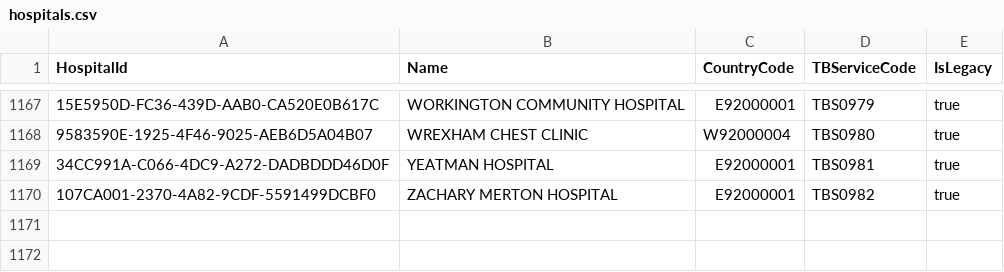
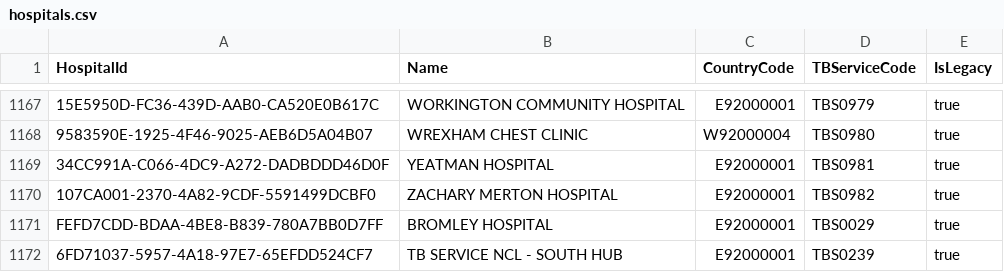
Before and after one commit to ukhsa-collaboration/ntbs_Beta, a CSV file: ntbs-service/Models/SeedData/hospitals.csv, drawn as a sheet; only a part is shown, gaps mark what is left out; the diff names each change by its address in the sheet, - before the commit and + after, or states it on an @@ line.

```diff
--- a/ntbs-service/Models/SeedData/hospitals.csv
+++ b/ntbs-service/Models/SeedData/hospitals.csv
+row 1171: FEFD7CDD-BDAA-4BE8-B839-780A7BB0D7FF | BROMLEY HOSPITAL | E92000001 | TBS0029 | true
+row 1172: 6FD71037-5957-4A18-97E7-65EFDD524CF7 | TB SERVICE NCL - SOUTH HUB | E92000001 | TBS0239 | true
```
Also changed, not shown: 4 other files.
